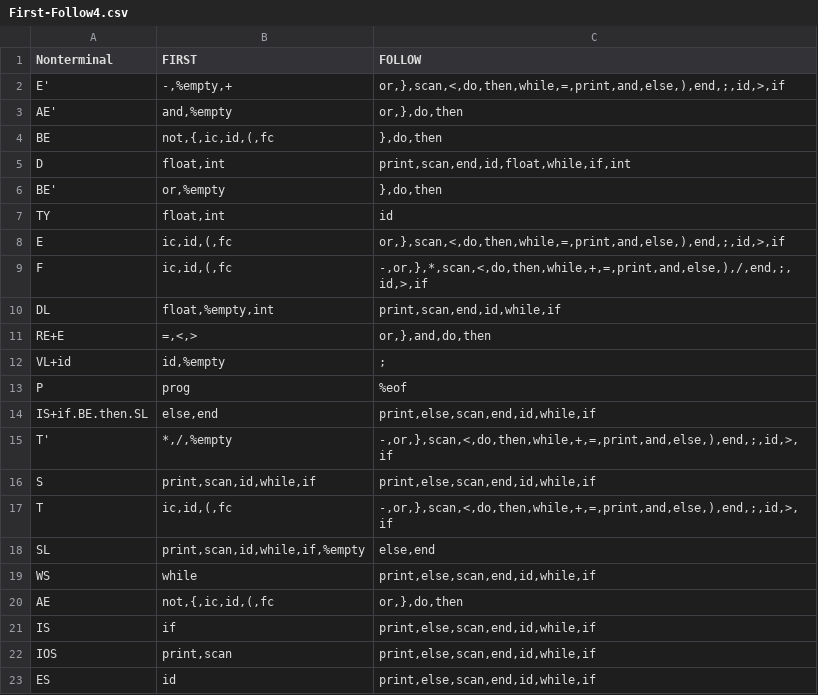
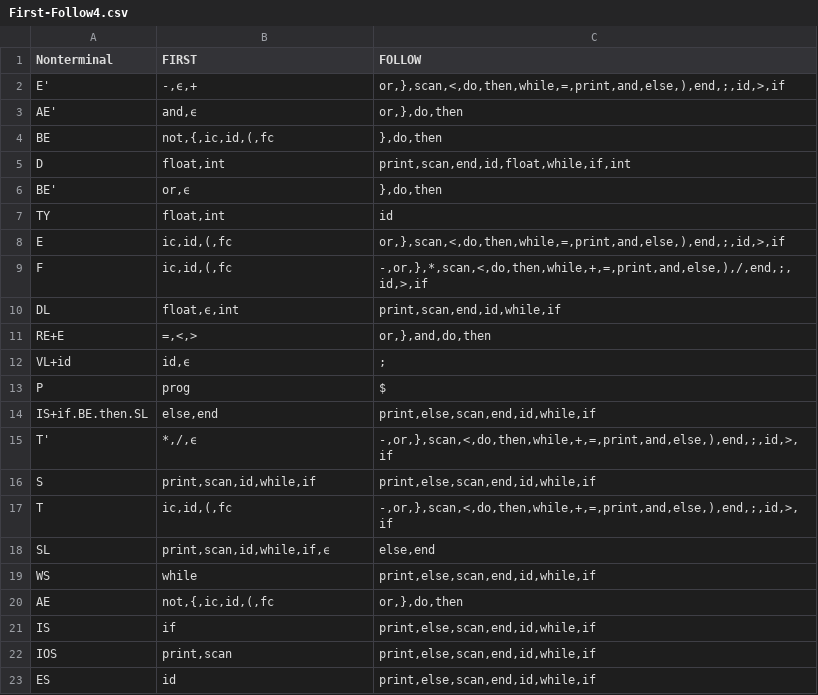
Before and after one commit to rishvic/simplang, a CSV file: first-follows/First-Follow4.csv, drawn as a sheet; only a part is shown.

Commit message:
Added epsilon and $ in FOLLOW pretty printing

```diff
--- a/first-follows/First-Follow4.csv
+++ b/first-follows/First-Follow4.csv
@@ -1,7 +1,7 @@
 Nonterminal,FIRST,FOLLOW
-E',"-,%empty,+","or,},scan,<,do,then,while,=,print,and,else,),end,;,id,>,if"
-AE',"and,%empty","or,},do,then"
+E',"-,ϵ,+","or,},scan,<,do,then,while,=,print,and,else,),end,;,id,>,if"
+AE',"and,ϵ","or,},do,then"
 BE,"not,{,ic,id,(,fc","},do,then"
 D,"float,int","print,scan,end,id,float,while,if,int"
-BE',"or,%empty","},do,then"
+BE',"or,ϵ","},do,then"
 TY,"float,int",id
@@ -9,11 +9,11 @@ E,"ic,id,(,fc","or,},scan,<,do,then,while,=,print,and,else,),end,;,id,>,if"
 F,"ic,id,(,fc","-,or,},*,scan,<,do,then,while,+,=,print,and,else,),/,end,;,id,>,if"
-DL,"float,%empty,int","print,scan,end,id,while,if"
+DL,"float,ϵ,int","print,scan,end,id,while,if"
 RE+E,"=,<,>","or,},and,do,then"
-VL+id,"id,%empty",;
-P,prog,%eof
+VL+id,"id,ϵ",;
+P,prog,$
 IS+if.BE.then.SL,"else,end","print,else,scan,end,id,while,if"
-T',"*,/,%empty","-,or,},scan,<,do,then,while,+,=,print,and,else,),end,;,id,>,if"
+T',"*,/,ϵ","-,or,},scan,<,do,then,while,+,=,print,and,else,),end,;,id,>,if"
 S,"print,scan,id,while,if","print,else,scan,end,id,while,if"
 T,"ic,id,(,fc","-,or,},scan,<,do,then,while,+,=,print,and,else,),end,;,id,>,if"
-SL,"print,scan,id,while,if,%empty","else,end"
+SL,"print,scan,id,while,if,ϵ","else,end"
 WS,while,"print,else,scan,end,id,while,if"
```
Also changed, not shown: 1 other file.
